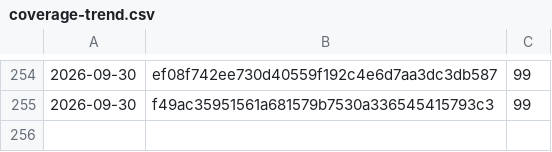
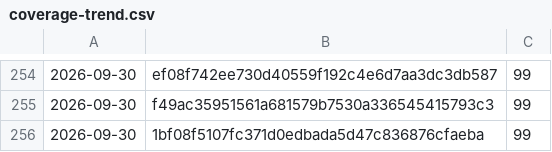
Before and after one commit to Danathar/atomic-image-builder, a CSV file: coverage-trend.csv, drawn as a sheet; only a part is shown, gaps mark what is left out; the diff names each change by its address in the sheet, - before the commit and + after, or states it on an @@ line.

```diff
--- a/coverage-trend.csv
+++ b/coverage-trend.csv
+row 256: 2026-09-30 | 1bf08f5107fc371d0edbada5d47c836876cfaeba | 99
```
